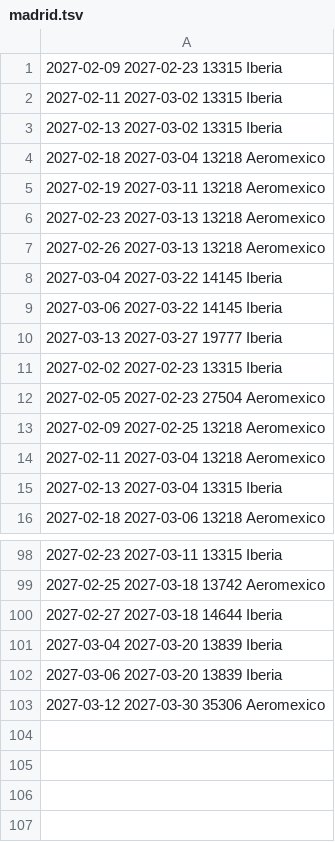
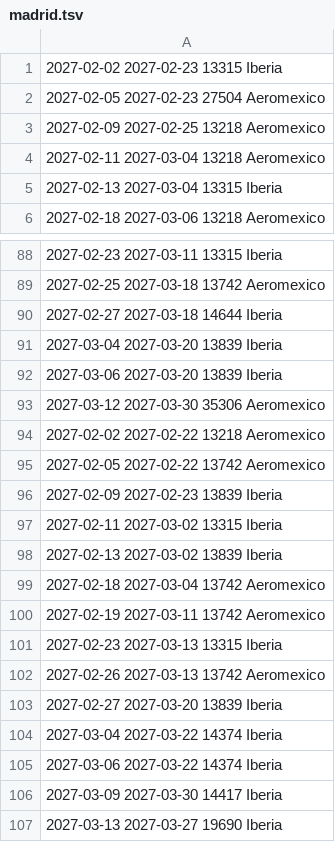
Before and after one commit to franciscojma97/vuelo-alerta, a TSV file: estado/madrid.tsv, drawn as a sheet; only a part is shown, gaps mark what is left out.

```diff
--- a/estado/madrid.tsv
+++ b/estado/madrid.tsv
@@ -1,11 +1 @@
-2027-02-09 2027-02-23 13315 Iberia
-2027-02-11 2027-03-02 13315 Iberia
-2027-02-13 2027-03-02 13315 Iberia
-2027-02-18 2027-03-04 13218 Aeromexico
-2027-02-19 2027-03-11 13218 Aeromexico
-2027-02-23 2027-03-13 13218 Aeromexico
-2027-02-26 2027-03-13 13218 Aeromexico
-2027-03-04 2027-03-22 14145 Iberia
-2027-03-06 2027-03-22 14145 Iberia
-2027-03-13 2027-03-27 19777 Iberia
 2027-02-02 2027-02-23 13315 Iberia
@@ -103 +93,15 @@
 2027-03-12 2027-03-30 35306 Aeromexico
+2027-02-02 2027-02-22 13218 Aeromexico
+2027-02-05 2027-02-22 13742 Aeromexico
+2027-02-09 2027-02-23 13839 Iberia
+2027-02-11 2027-03-02 13315 Iberia
+2027-02-13 2027-03-02 13839 Iberia
+2027-02-18 2027-03-04 13742 Aeromexico
+2027-02-19 2027-03-11 13742 Aeromexico
+2027-02-23 2027-03-13 13315 Iberia
+2027-02-26 2027-03-13 13742 Aeromexico
+2027-02-27 2027-03-20 13839 Iberia
+2027-03-04 2027-03-22 14374 Iberia
+2027-03-06 2027-03-22 14374 Iberia
+2027-03-09 2027-03-30 14417 Iberia
+2027-03-13 2027-03-27 19690 Iberia
```
Also changed, not shown: 2 other files.
